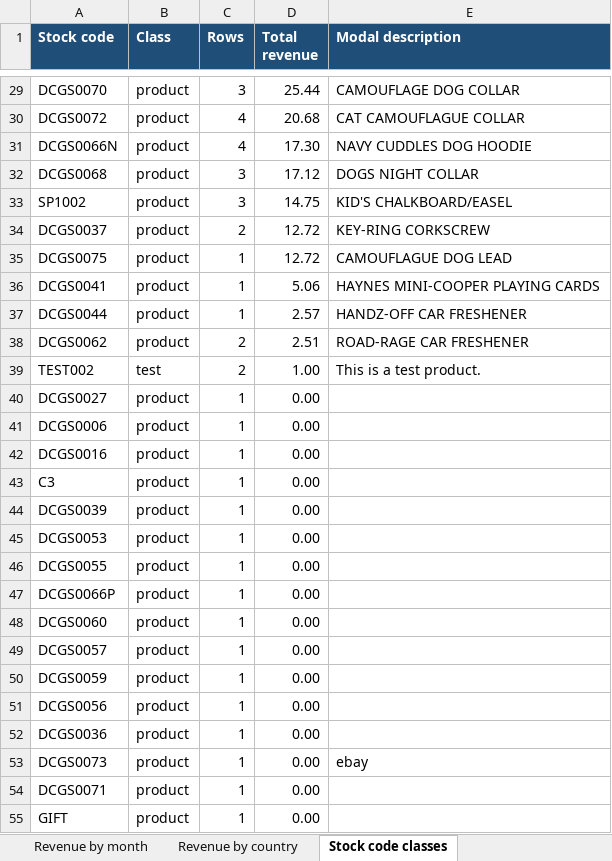
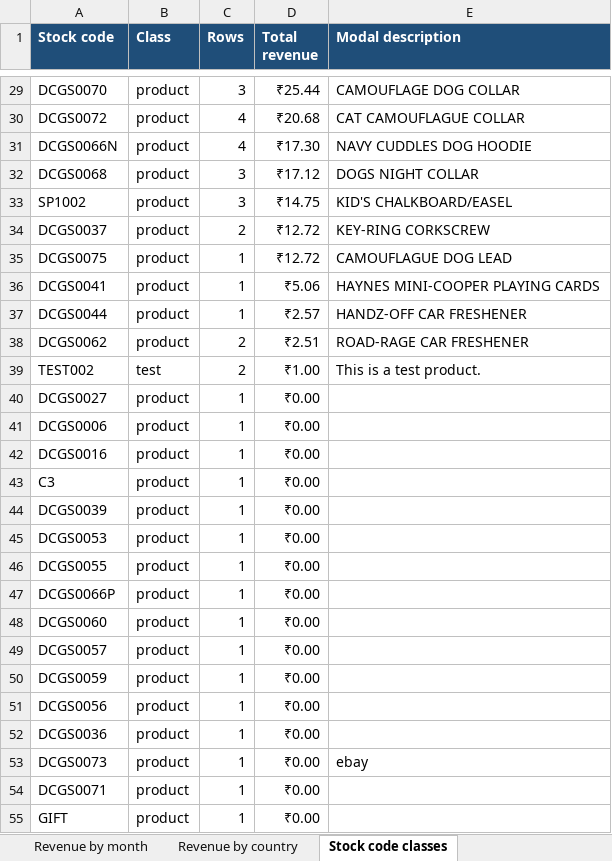
Before and after one commit to raghavmishra23/revenue-retention-online-retail, an Excel workbook: excel/data_audit.xlsx, sheet Stock code classes, drawn as a sheet; only a part is shown, gaps mark what is left out; values as stored, in another font and other column widths than the file's, no borders; table styles not drawn; the diff covers the shown part only; the diff names each change by its address in the sheet, - before the commit and + after, or states it on an @@ line.

```diff
--- a/excel/data_audit.xlsx (sheet Stock code classes)
+++ b/excel/data_audit.xlsx (sheet Stock code classes)
-D29 (Total revenue): 25.44
+D29 (Total revenue): ₹25.44
-D30 (Total revenue): 20.68
+D30 (Total revenue): ₹20.68
-D31 (Total revenue): 17.30
+D31 (Total revenue): ₹17.30
-D32 (Total revenue): 17.12
+D32 (Total revenue): ₹17.12
-D33 (Total revenue): 14.75
+D33 (Total revenue): ₹14.75
-D34:D35 (Total revenue): 12.72
+D34:D35 (Total revenue): ₹12.72
-D36 (Total revenue): 5.06
+D36 (Total revenue): ₹5.06
-D37 (Total revenue): 2.57
+D37 (Total revenue): ₹2.57
-D38 (Total revenue): 2.51
+D38 (Total revenue): ₹2.51
-D39 (Total revenue): 1.00
+D39 (Total revenue): ₹1.00
-D40:D55 (Total revenue): 0.00
+D40:D55 (Total revenue): ₹0.00
```
Also changed, not shown: 34 edited cells elsewhere in this sheet, sheet Revenue by country, sheet Revenue by month, sheet Column profile, sheet Readiness, charts or pictures, 2 other files.
